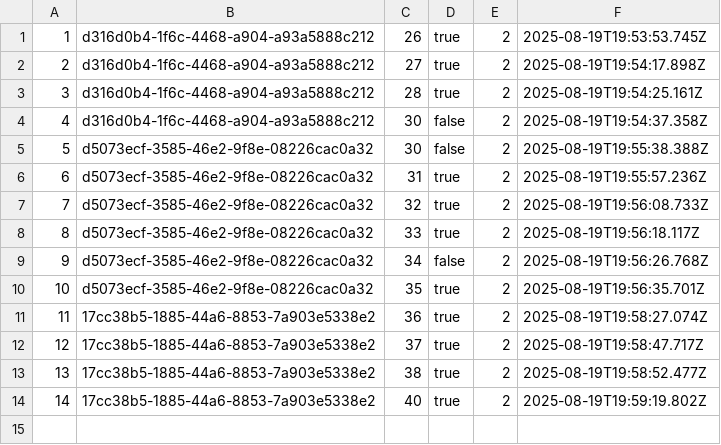
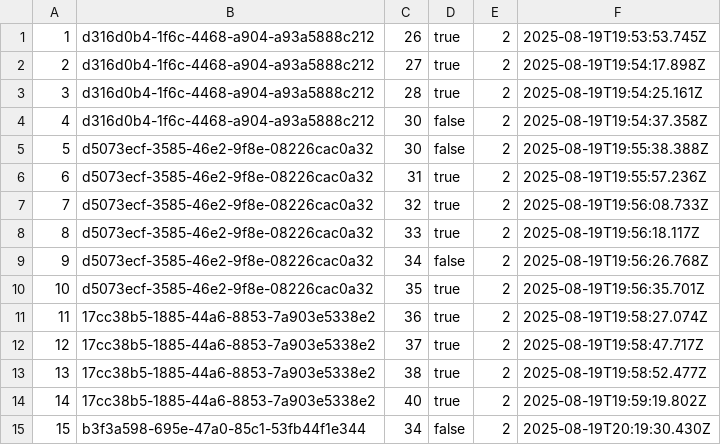
Before and after one commit to nicolaswalther01/Test, a CSV file: data/usage.csv, drawn as a sheet.

```diff
--- a/data/usage.csv
+++ b/data/usage.csv
@@ -14 +14,2 @@
 "14","17cc38b5-1885-44a6-8853-7a903e5338e2","40","true","2","2025-08-19T19:59:19.802Z"
+"15","b3f3a598-695e-47a0-85c1-53fb44f1e344","34","false","2","2025-08-19T20:19:30.430Z"
```
Also changed, not shown: data/topics.csv, 5 other files.
